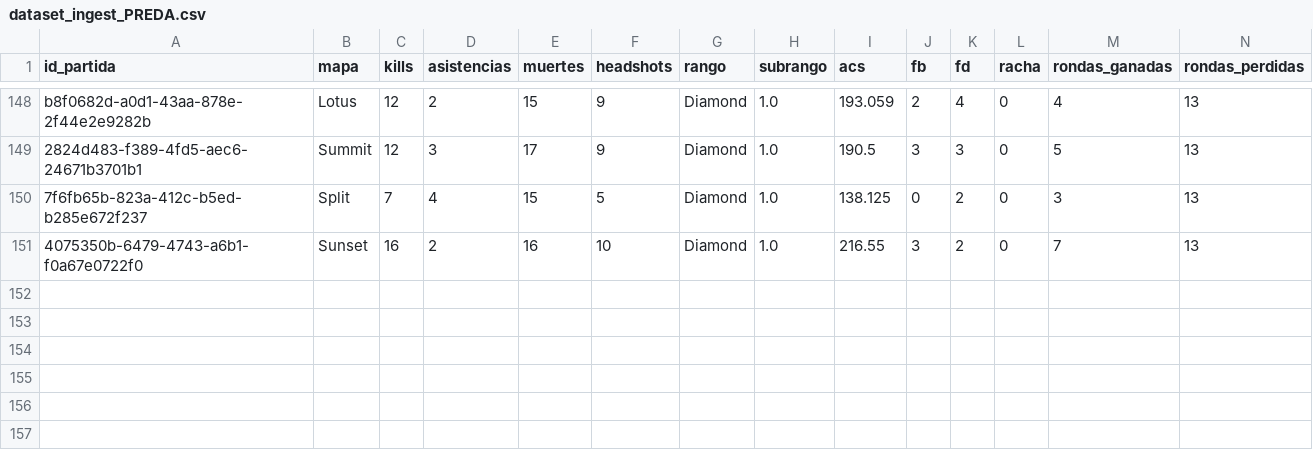
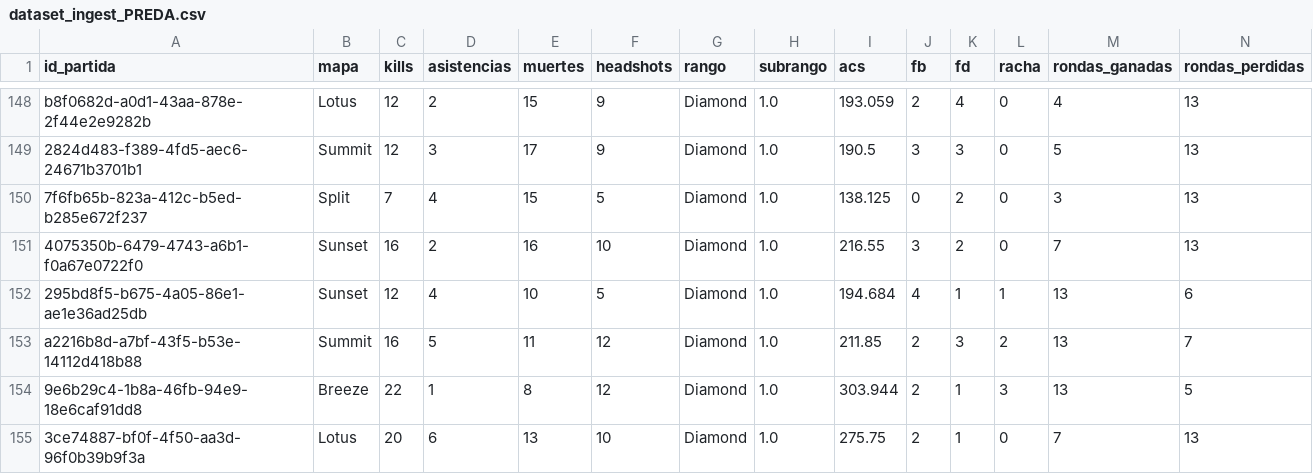
Before and after one commit to arondax/Proyecto-analisis, a CSV file: data/procesado/dataset_ingest_PREDA.csv, drawn as a sheet; only a part is shown, gaps mark what is left out; rows hold the shown columns only; the diff names each change by its address in the sheet, - before the commit and + after, or states it on an @@ line.

```diff
--- a/data/procesado/dataset_ingest_PREDA.csv
+++ b/data/procesado/dataset_ingest_PREDA.csv
+row 152: 295bd8f5-b675-4a05-86e1-ae1e36ad25db | Sunset | 12 | 4 | 10 | 5 | Diamond | 1.0 | 194.684 | 4 | 1 | 1 | 13 | 6
+row 153: a2216b8d-a7bf-43f5-b53e-14112d418b88 | Summit | 16 | 5 | 11 | 12 | Diamond | 1.0 | 211.85 | 2 | 3 | 2 | 13 | 7
+row 154: 9e6b29c4-1b8a-46fb-94e9-18e6caf91dd8 | Breeze | 22 | 1 | 8 | 12 | Diamond | 1.0 | 303.944 | 2 | 1 | 3 | 13 | 5
+row 155: 3ce74887-bf0f-4f50-aa3d-96f0b39b9f3a | Lotus | 20 | 6 | 13 | 10 | Diamond | 1.0 | 275.75 | 2 | 1 | 0 | 7 | 13
```
Also changed, not shown: data/procesado/dataset_ingest_NotCallMeKevv.csv, data/raw/dataset_Areevaaloツ.csv, 19 other files.
